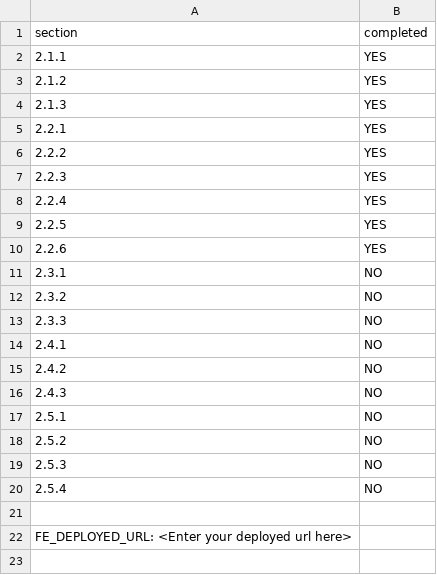
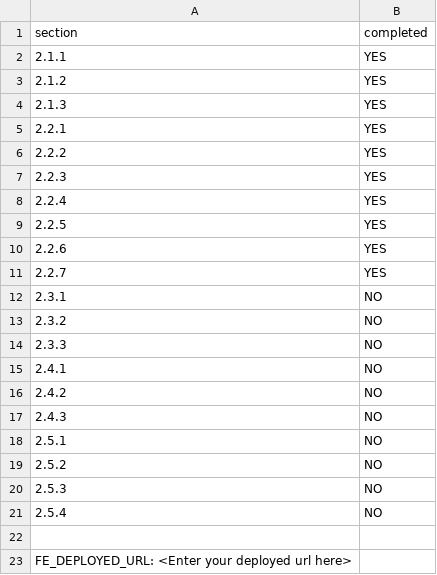
Before and after one commit to AdibAkbari/presto-deploy, a CSV file: progress.csv, drawn as a sheet.

```diff
--- a/progress.csv
+++ b/progress.csv
@@ -10,2 +10,3 @@ section,completed
 2.2.6, YES
+2.2.7, YES
 2.3.1,NO
```
Also changed, not shown: 2 other files.
